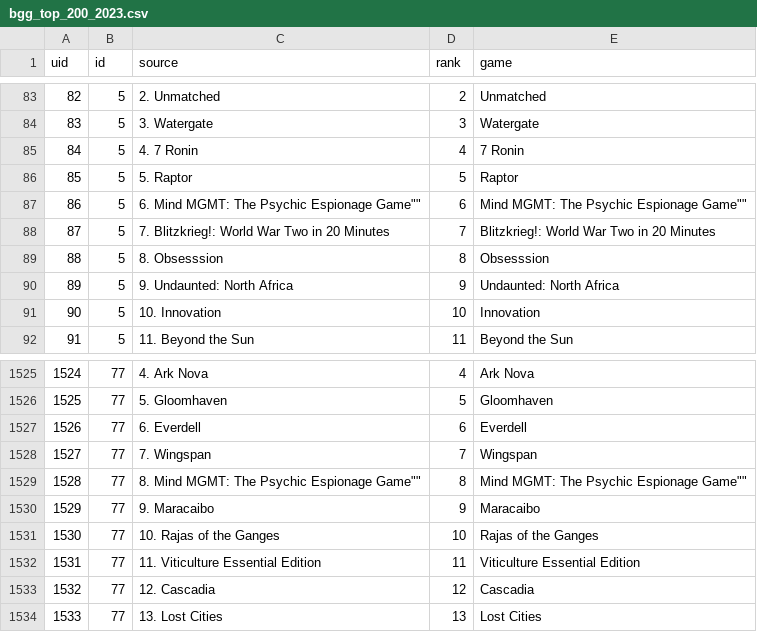
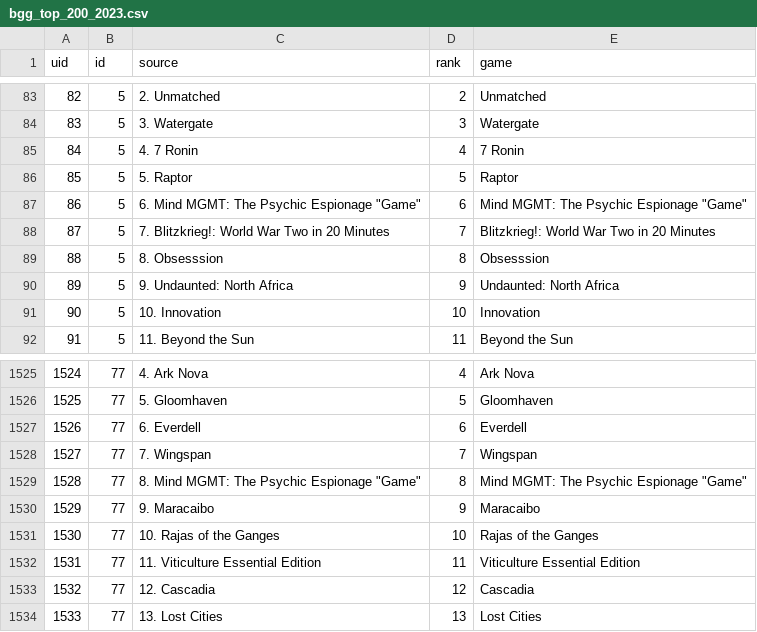
Before and after one commit to DrBewd/BGG_top200_at_2_data_repository, a CSV file: data/raw/bgg_top_200_2023.csv, drawn as a sheet; only a part is shown, gaps mark what is left out.

Commit message:
Update bgg_top_200_2023.csv

```diff
--- a/data/raw/bgg_top_200_2023.csv
+++ b/data/raw/bgg_top_200_2023.csv
@@ -86,3 +86,3 @@ uid,id,source,rank,game
 85,5,"5. Raptor","5","Raptor"
-86,5,"6. Mind MGMT: The Psychic Espionage "Game"","6","Mind MGMT: The Psychic Espionage "Game""
+86,5,"6. Mind MGMT: The Psychic Espionage ""Game""","6","Mind MGMT: The Psychic Espionage ""Game"""
 87,5,"7. Blitzkrieg!: World War Two in 20 Minutes","7","Blitzkrieg!: World War Two in 20 Minutes"
@@ -1528,3 +1528,3 @@ uid,id,source,rank,game
 1527,77,"7. Wingspan","7","Wingspan"
-1528,77,"8. Mind MGMT: The Psychic Espionage "Game"","8","Mind MGMT: The Psychic Espionage "Game""
+1528,77,"8. Mind MGMT: The Psychic Espionage ""Game""","8","Mind MGMT: The Psychic Espionage ""Game"""
 1529,77,"9. Maracaibo","9","Maracaibo"
```
